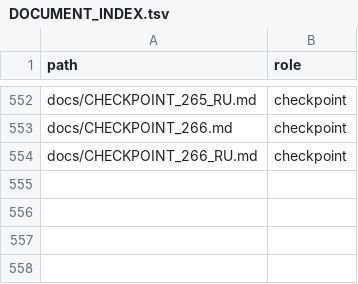
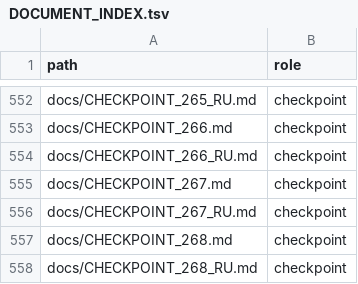
Before and after one commit to MaikiOS/BuildWorks, a TSV file: docs/DOCUMENT_INDEX.tsv, drawn as a sheet; only a part is shown, gaps mark what is left out.

Commit message:
Guard unpaid cancellation replay and document measured fog queue deficit

```diff
--- a/docs/DOCUMENT_INDEX.tsv
+++ b/docs/DOCUMENT_INDEX.tsv
@@ -554 +554,5 @@ docs/CHECKPOINT_266.md	checkpoint
 docs/CHECKPOINT_266_RU.md	checkpoint
+docs/CHECKPOINT_267.md	checkpoint
+docs/CHECKPOINT_267_RU.md	checkpoint
+docs/CHECKPOINT_268.md	checkpoint
+docs/CHECKPOINT_268_RU.md	checkpoint
```
Also changed, not shown: 17 other files.
